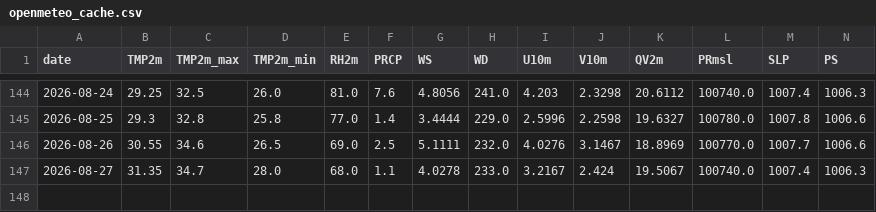
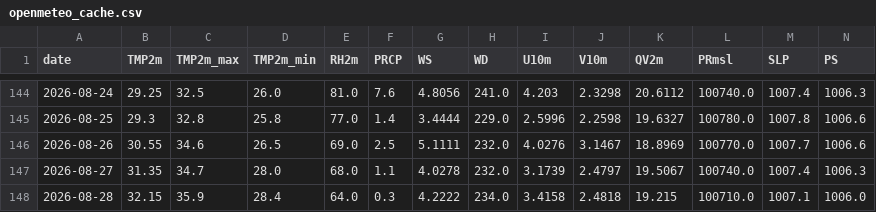
Before and after one commit to souravk03/HQNN-live-multicity, a CSV file: hqnn live pk/data/chennai/openmeteo_cache.csv, drawn as a sheet; only a part is shown, gaps mark what is left out; rows hold the shown columns only; the diff names each change by its address in the sheet, - before the commit and + after, or states it on an @@ line.

Commit message:
Daily HQNN live cycle — 2026-08-28T22:21:41

```diff
--- a/hqnn live pk/data/chennai/openmeteo_cache.csv
+++ b/hqnn live pk/data/chennai/openmeteo_cache.csv
-H147 (WD): 233.0
+H147 (WD): 232.0
-I147 (U10m): 3.2167
+I147 (U10m): 3.1739
-J147 (V10m): 2.424
+J147 (V10m): 2.4797
+row 148: 2026-08-28 | 32.15 | 35.9 | 28.4 | 64.0 | 0.3 | 4.2222 | 234.0 | 3.4158 | 2.4818 | 19.215 | 100710.0 | 1007.1 | 1006.0
```
Also changed, not shown: hqnn live pk/data/delhi/openmeteo_cache.csv, hqnn live pk/data/mumbai/openmeteo_cache.csv, 51 other files.
